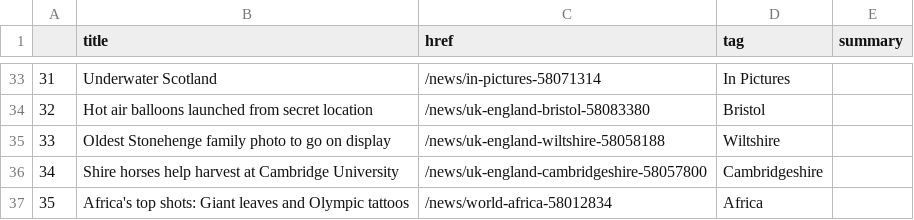
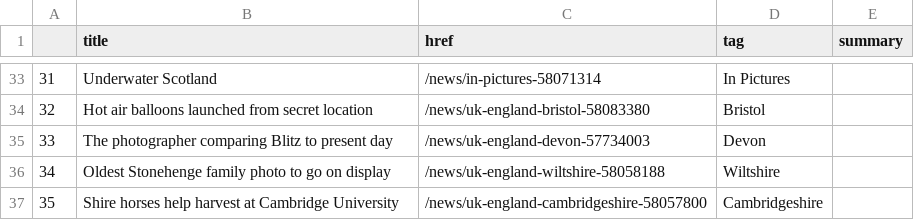
Before and after one commit to anth3lia/automatic-scraper, a CSV file: bbc-headlines.csv, drawn as a sheet; only a part is shown, gaps mark what is left out; removed rows and columns are numbered as before the commit, all else as after; the diff names each change by its address in the sheet, - before the commit and + after, or states it on an @@ line.

```diff
--- a/bbc-headlines.csv
+++ b/bbc-headlines.csv
+row 35: 33 | The photographer comparing Blitz to present day | /news/uk-england-devon-57734003 | Devon
@@ column A renumbered between rows 36 and 37 @@
-row 37: 35 | Africa's top shots: Giant leaves and Olympic tattoos | /news/world-africa-58012834 | Africa
```
